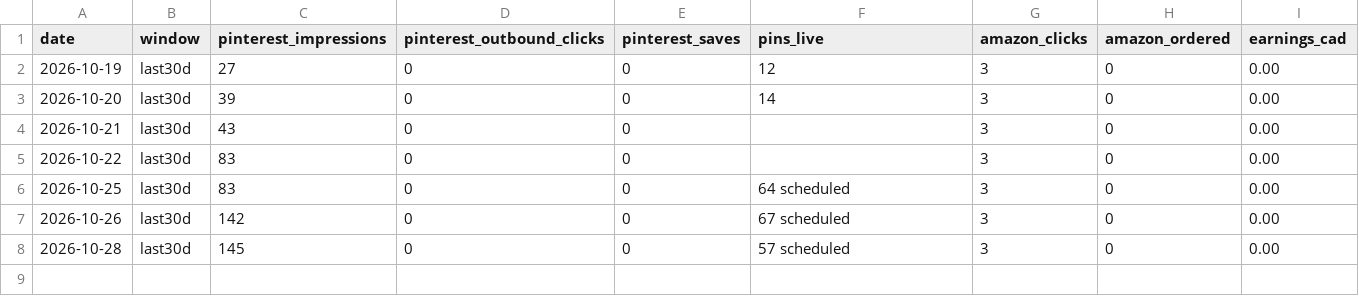
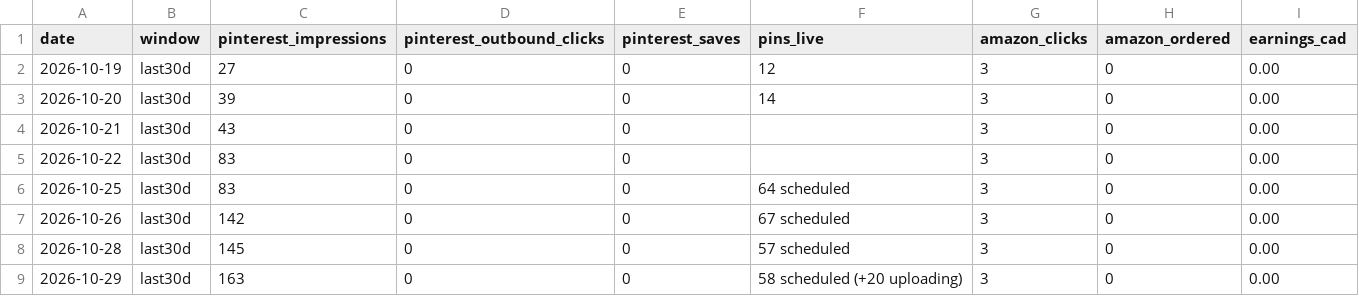
Before and after one commit to BlushLust/blushlust.github.io, a CSV file: data/metrics.csv, drawn as a sheet; the diff names each change by its address in the sheet, - before the commit and + after, or states it on an @@ line.

Commit message:
Blush check 2026-10-29: metrics + ideas 41-43

```diff
--- a/data/metrics.csv
+++ b/data/metrics.csv
+row 9: 2026-10-29 | last30d | 163 | 0 | 0 | 58 scheduled (+20 uploading) | 3 | 0 | 0.00
```
Also changed, not shown: 1 other file.
